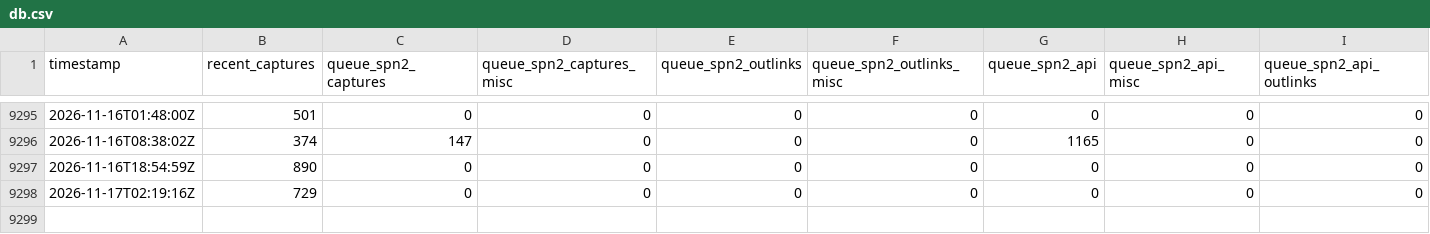
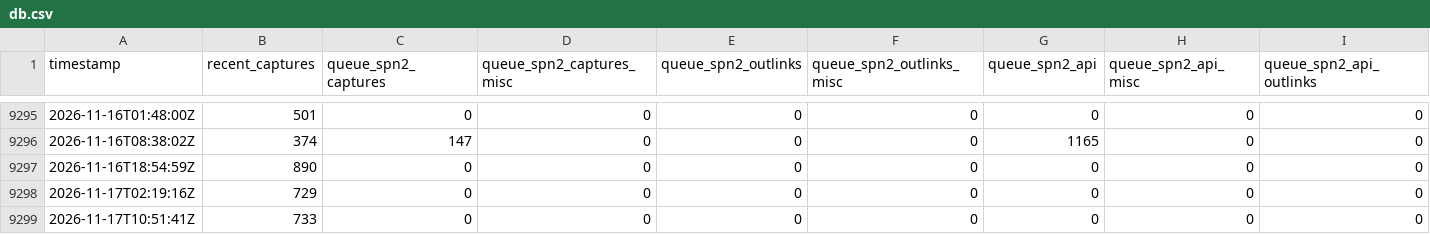
Before and after one commit to open-archive-lab/spn-system-status-timeseries, a CSV file: db.csv, drawn as a sheet; only a part is shown, gaps mark what is left out; rows hold the shown columns only; the diff names each change by its address in the sheet, - before the commit and + after, or states it on an @@ line.

```diff
--- a/db.csv
+++ b/db.csv
+row 9299: 2026-11-17T10:51:41Z | 733 | 0 | 0 | 0 | 0 | 0 | 0 | 0
```
